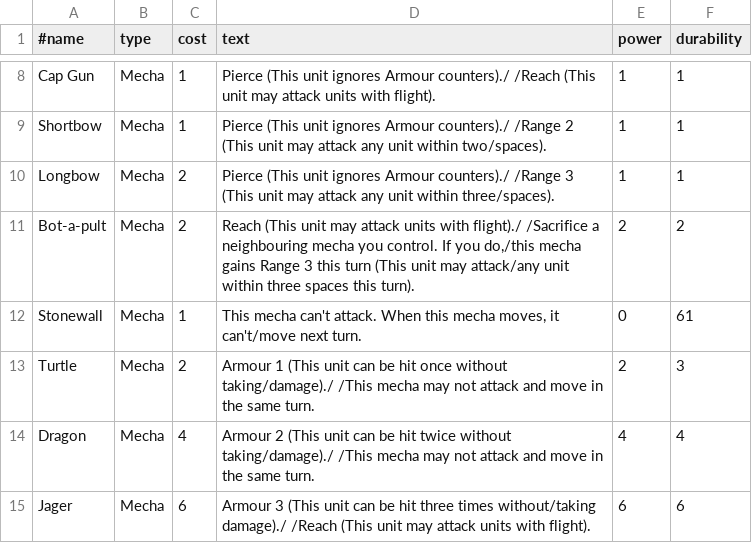
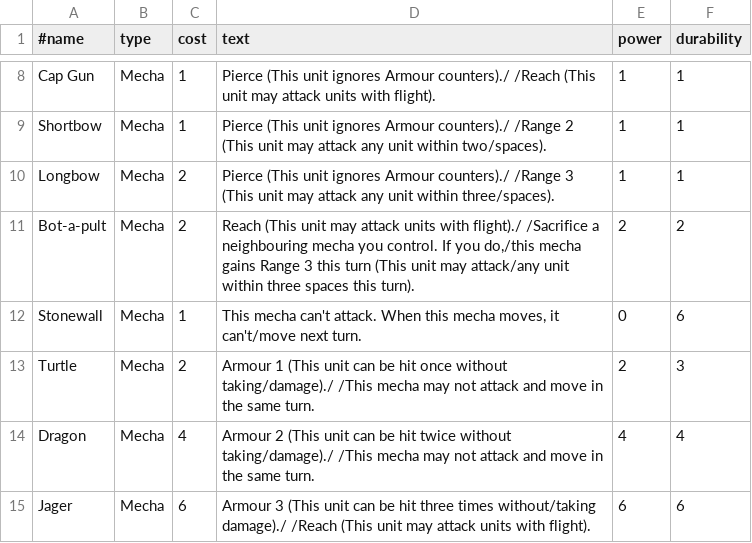
Before and after one commit to Ratstail91/Mecha, a CSV file: rsc/base_set.csv, drawn as a sheet; only a part is shown, gaps mark what is left out.

```diff
--- a/rsc/base_set.csv
+++ b/rsc/base_set.csv
@@ -11,3 +11,3 @@ Longbow;Mecha;2;Pierce (This unit ignores Armour counters)./ /Range 3 (This unit
 Bot-a-pult;Mecha;2;Reach (This unit may attack units with flight)./ /Sacrifice a neighbouring mecha you control. If you do,/this mecha gains Range 3 this turn (This unit may attack/any unit within three spaces this turn).;2;2
-Stonewall;Mecha;1;This mecha can't attack. When this mecha moves, it can't/move next turn.;0;61
+Stonewall;Mecha;1;This mecha can't attack. When this mecha moves, it can't/move next turn.;0;6
 Turtle;Mecha;2;Armour 1 (This unit can be hit once without taking/damage)./ /This mecha may not attack and move in the same turn.;2;3
```
Also changed, not shown: 4 other files.
